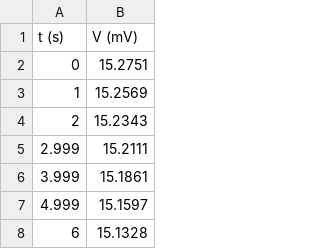
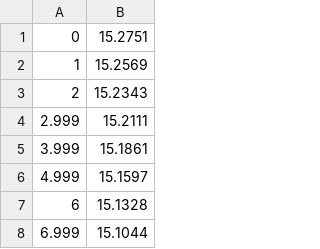
Before and after one commit to ILoveAlgorythms/labs, a CSV file: 2.2.1/120.csv, drawn as a sheet; only a part is shown; the shorter side is filled out with more unchanged rows; the diff names each change by its address in the sheet, - before the commit and + after, or states it on an @@ line.

```diff
--- a/2.2.1/120.csv
+++ b/2.2.1/120.csv
-row 1: t (s) | V (mV)
```
Also changed, not shown: 2.2.1/160.csv, 2.2.1/200.csv, 11 other files.
